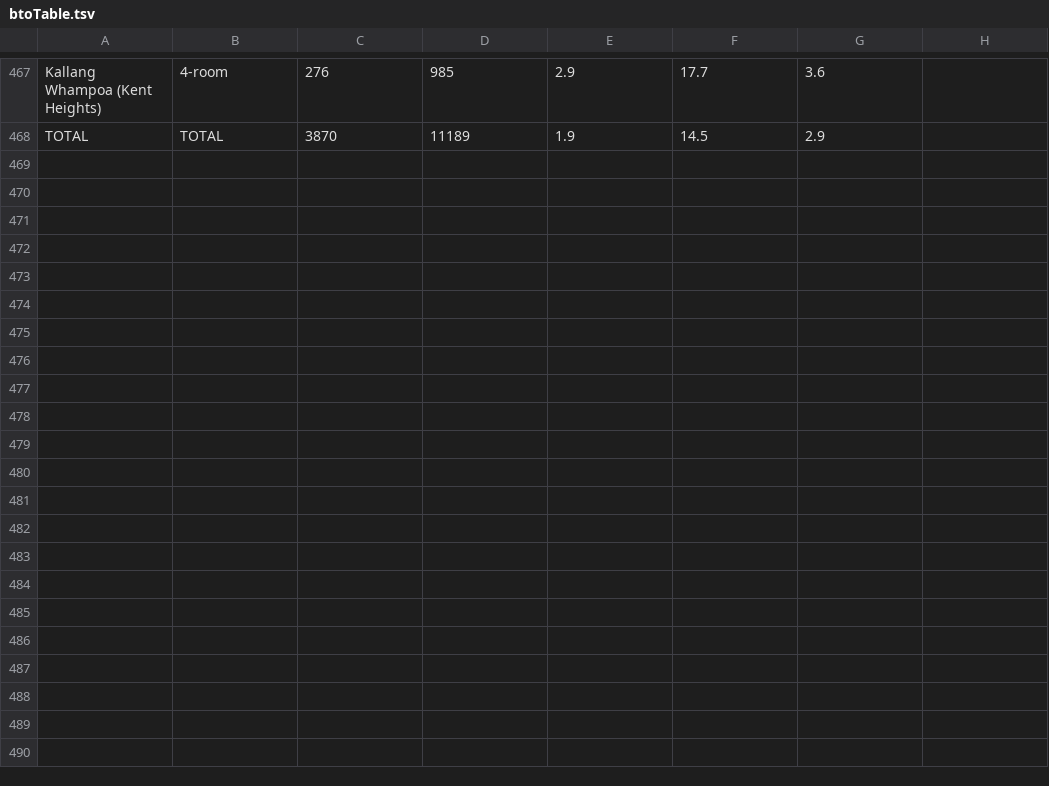
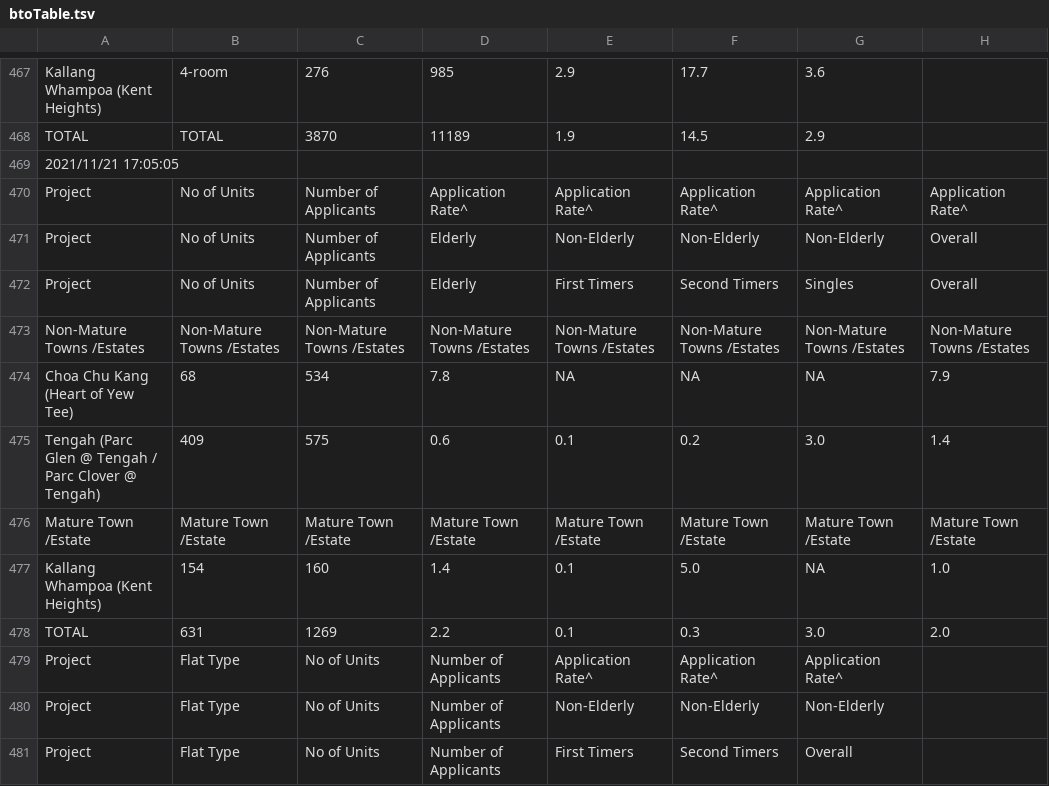
Before and after one commit to xTheBHox/bto-sbf, a TSV file: 2021-11/btoTable.tsv, drawn as a sheet; only a part is shown, gaps mark what is left out; the diff covers the shown part only; the diff names each change by its address in the sheet, - before the commit and + after, or states it on an @@ line.

Commit message:
update data

```diff
--- a/2021-11/btoTable.tsv
+++ b/2021-11/btoTable.tsv
+row 469: 2021/11/21 17:05:05
+row 470: Project | No of Units | Number of Applicants | Application Rate^ | Application Rate^ | Application Rate^ | Application Rate^ | Application Rate^
+row 471: Project | No of Units | Number of Applicants | Elderly | Non-Elderly | Non-Elderly | Non-Elderly | Overall
+row 472: Project | No of Units | Number of Applicants | Elderly | First Timers | Second Timers | Singles | Overall
+row 473: Non-Mature Towns /Estates | Non-Mature Towns /Estates | Non-Mature Towns /Estates | Non-Mature Towns /Estates | Non-Mature Towns /Estates | Non-Mature Towns /Estates | Non-Mature Towns /Estates | Non-Mature Towns /Estates
+row 474: Choa Chu Kang (Heart of Yew Tee) | 68 | 534 | 7.8 | NA | NA | NA | 7.9
+row 475: Tengah (Parc Glen @ Tengah / Parc Clover @ Tengah) | 409 | 575 | 0.6 | 0.1 | 0.2 | 3.0 | 1.4
+row 476: Mature Town /Estate | Mature Town /Estate | Mature Town /Estate | Mature Town /Estate | Mature Town /Estate | Mature Town /Estate | Mature Town /Estate | Mature Town /Estate
+row 477: Kallang Whampoa (Kent Heights) | 154 | 160 | 1.4 | 0.1 | 5.0 | NA | 1.0
+row 478: TOTAL | 631 | 1269 | 2.2 | 0.1 | 0.3 | 3.0 | 2.0
+row 479: Project | Flat Type | No of Units | Number of Applicants | Application Rate^ | Application Rate^ | Application Rate^
+row 480: Project | Flat Type | No of Units | Number of Applicants | Non-Elderly | Non-Elderly | Non-Elderly
+row 481: Project | Flat Type | No of Units | Number of Applicants | First Timers | Second Timers | Overall
```
Also changed, not shown: 13 added rows elsewhere in this file, 1 other file.
